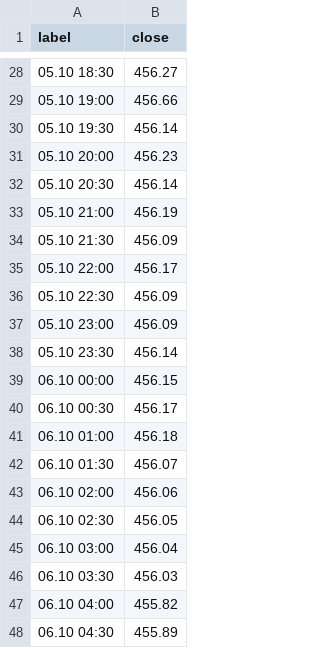
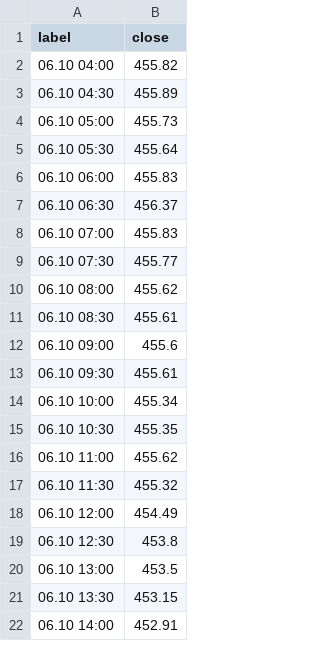
Before and after one commit to nykiscreative-dotcom/kzr-7f3a9-KZTUSD, a CSV file: data/usdkzt_intraday.csv, drawn as a sheet; only a part is shown, gaps mark what is left out; the shorter side is filled out with more unchanged rows; removed rows and columns are numbered as before the commit, all else as after; the diff covers the shown part only; the diff names each change by its address in the sheet, - before the commit and + after, or states it on an @@ line.

```diff
--- a/data/usdkzt_intraday.csv
+++ b/data/usdkzt_intraday.csv
-row 28: 05.10 18:30 | 456.27
-row 29: 05.10 19:00 | 456.66
-row 30: 05.10 19:30 | 456.14
-row 31: 05.10 20:00 | 456.23
-row 32: 05.10 20:30 | 456.14
-row 33: 05.10 21:00 | 456.19
-row 34: 05.10 21:30 | 456.09
-row 35: 05.10 22:00 | 456.17
-row 36: 05.10 22:30 | 456.09
-row 37: 05.10 23:00 | 456.09
-row 38: 05.10 23:30 | 456.14
-row 39: 06.10 00:00 | 456.15
-row 40: 06.10 00:30 | 456.17
-row 41: 06.10 01:00 | 456.18
-row 42: 06.10 01:30 | 456.07
-row 43: 06.10 02:00 | 456.06
-row 44: 06.10 02:30 | 456.05
-row 45: 06.10 03:00 | 456.04
-row 46: 06.10 03:30 | 456.03
```
Also changed, not shown: 23 added rows and 27 removed rows elsewhere in this file, data/brent_daily.csv, data/dxy_daily.csv, 6 other files.
